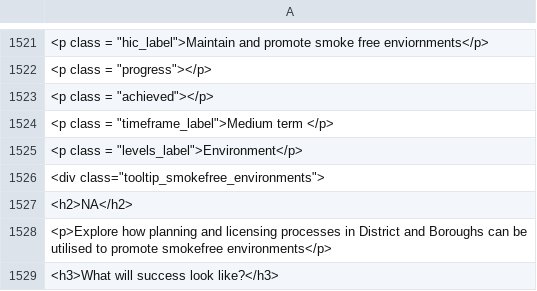
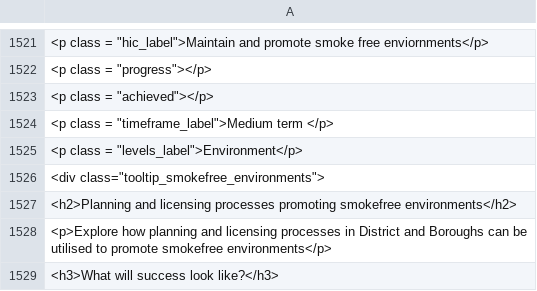
Before and after one commit to psychty/SFWS, a CSV file: actionplan_html.csv, drawn as a sheet; only a part is shown, gaps mark what is left out; the diff names each change by its address in the sheet, - before the commit and + after, or states it on an @@ line.

Commit message:
Update action plan

```diff
--- a/actionplan_html.csv
+++ b/actionplan_html.csv
-A1527: <h2>NA</h2>
+A1527: <h2>Planning and licensing processes promoting smokefree environments</h2>
```
Also changed, not shown: 1 other file.
